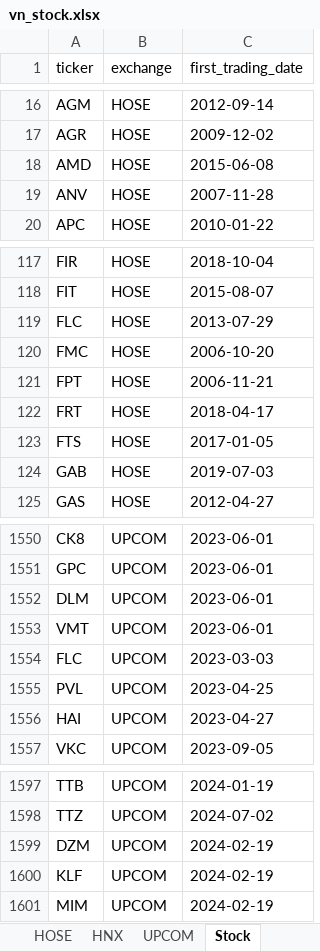
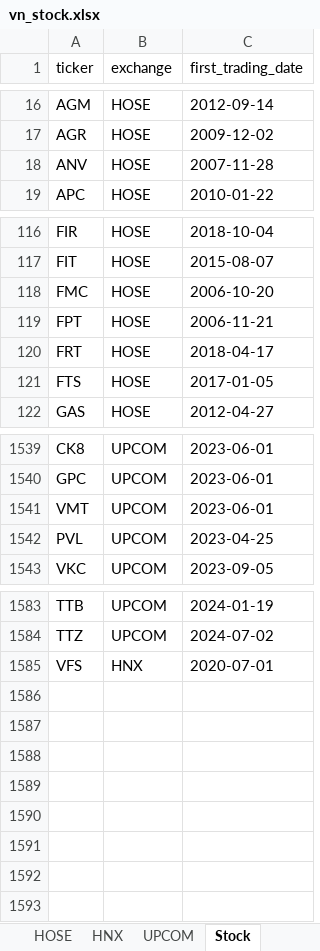
Before and after one commit to duyhuwng2910/Real-Time-Stock-Data-Processing-System, an Excel workbook: Excel files/vn_stock.xlsx, sheet Stock, drawn as a sheet; only a part is shown, gaps mark what is left out; values as stored, in another font and other column widths than the file's, no cell formats; removed rows and columns are numbered as before the commit, all else as after; the diff covers the shown part only; the diff names each change by its address in the sheet, - before the commit and + after, or states it on an @@ line.

```diff
--- a/Excel files/vn_stock.xlsx (sheet Stock)
+++ b/Excel files/vn_stock.xlsx (sheet Stock)
-row 18: AMD | HOSE | 2015-06-08
-row 119: FLC | HOSE | 2013-07-29
-row 124: GAB | HOSE | 2019-07-03
-row 1552: DLM | UPCOM | 2023-06-01
-row 1554: FLC | UPCOM | 2023-03-03
-row 1556: HAI | UPCOM | 2023-04-27
-row 1599: DZM | UPCOM | 2024-02-19
-row 1600: KLF | UPCOM | 2024-02-19
-row 1601: MIM | UPCOM | 2024-02-19
+row 1585: VFS | HNX | 2020-07-01
```
Also changed, not shown: 8 removed rows and 1 edited cell elsewhere in this sheet, sheet HOSE, sheet UPCOM, sheet HNX, cell formats, 10 other files.
